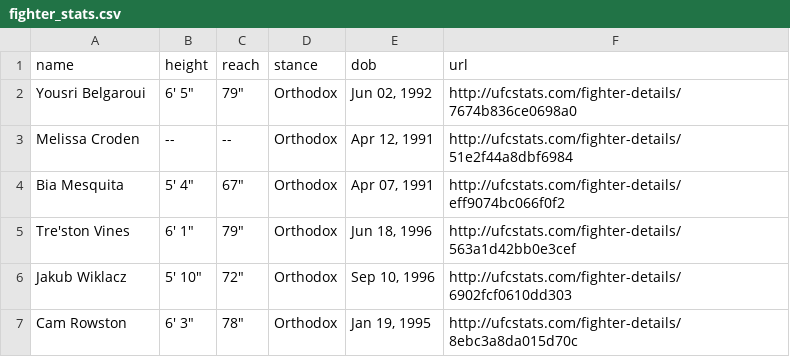
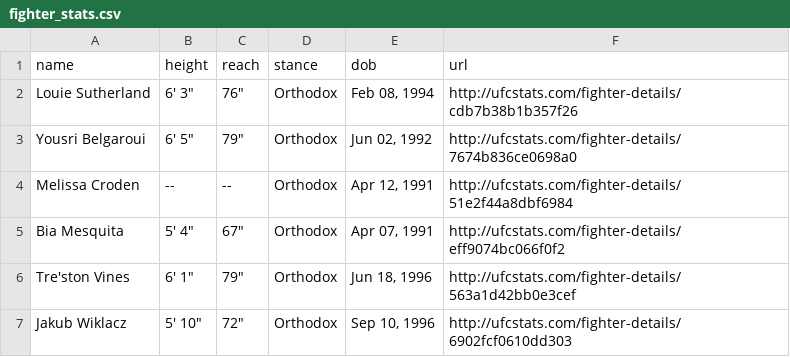
Before and after one commit to alexchandler100/UFC_Prediction_2022, a CSV file: src/content/data/processed/fighter_stats.csv, drawn as a sheet; only a part is shown; the shorter side is filled out with more unchanged rows; the diff names each change by its address in the sheet, - before the commit and + after, or states it on an @@ line.

```diff
--- a/src/content/data/processed/fighter_stats.csv
+++ b/src/content/data/processed/fighter_stats.csv
+row 2: Louie Sutherland | 6' 3" | 76" | Orthodox | Feb 08, 1994 | http://ufcstats.com/fighter-details/cdb7b38b1b357f26
```
Also changed, not shown: 24 other files.
